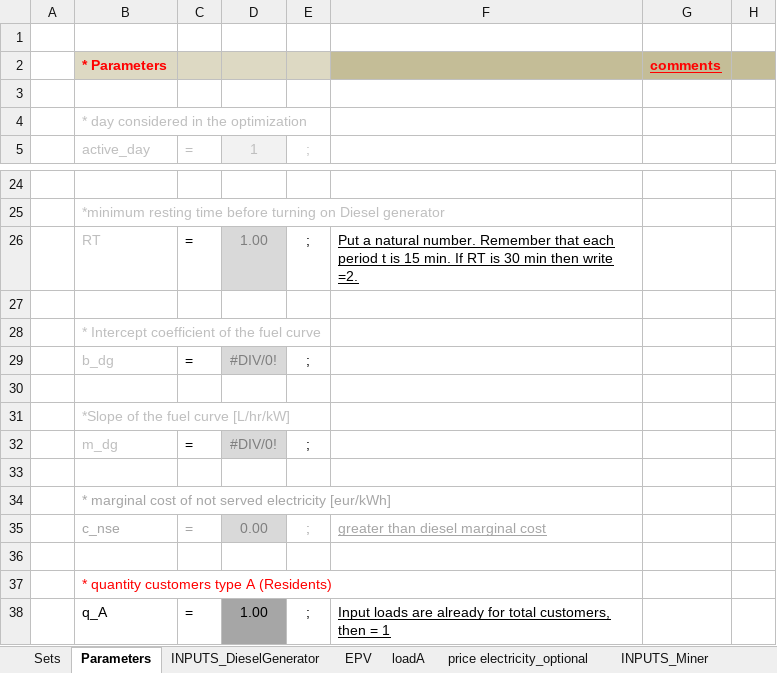
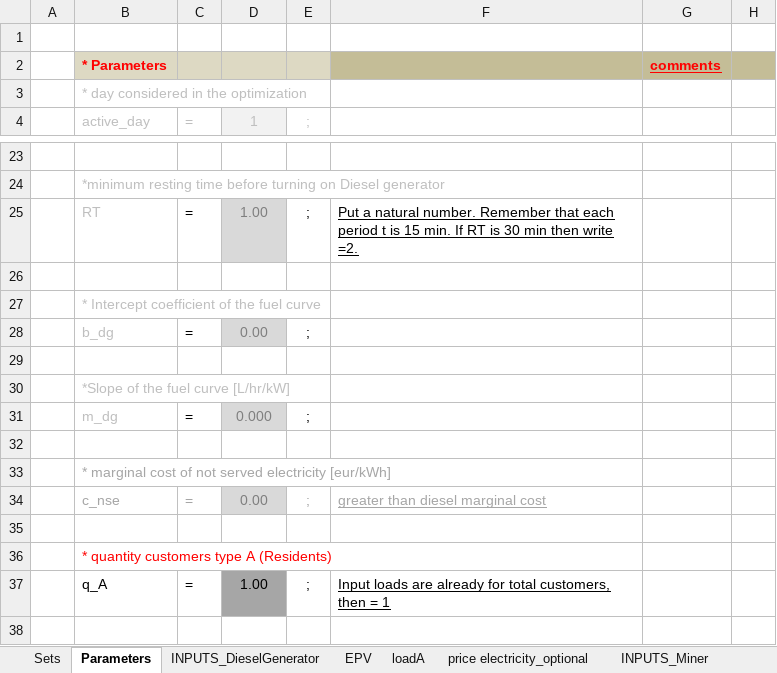
Before and after one commit to kshitij-bdr/micropowermanager, an Excel workbook: InternalApi/template/forecast-tool/resources/05_output/raw/excel_sheet.xlsx, sheet Parameters, drawn as a sheet; only a part is shown, gaps mark what is left out; the shorter side is filled out with more unchanged rows; values as stored, in another font and other column widths than the file's, no borders; removed rows and columns are numbered as before the commit, all else as after; the diff names each change by its address in the sheet, - before the commit and + after, or states it on an @@ line.

```diff
--- a/InternalApi/template/forecast-tool/resources/05_output/raw/excel_sheet.xlsx (sheet Parameters)
+++ b/InternalApi/template/forecast-tool/resources/05_output/raw/excel_sheet.xlsx (sheet Parameters)
-row 3: (empty)
-D28: #DIV/0!
+D28: 0.00
-D31: #DIV/0!
+D31: 0.000
```
Also changed, not shown: sheet INPUTS_DieselGenerator, formulas that keep their value, charts or pictures, InternalApi/company/22/miniGrid/1/forecast-tool/resources/05_output/raw/excel_sheet.xlsx, 10 other files.
